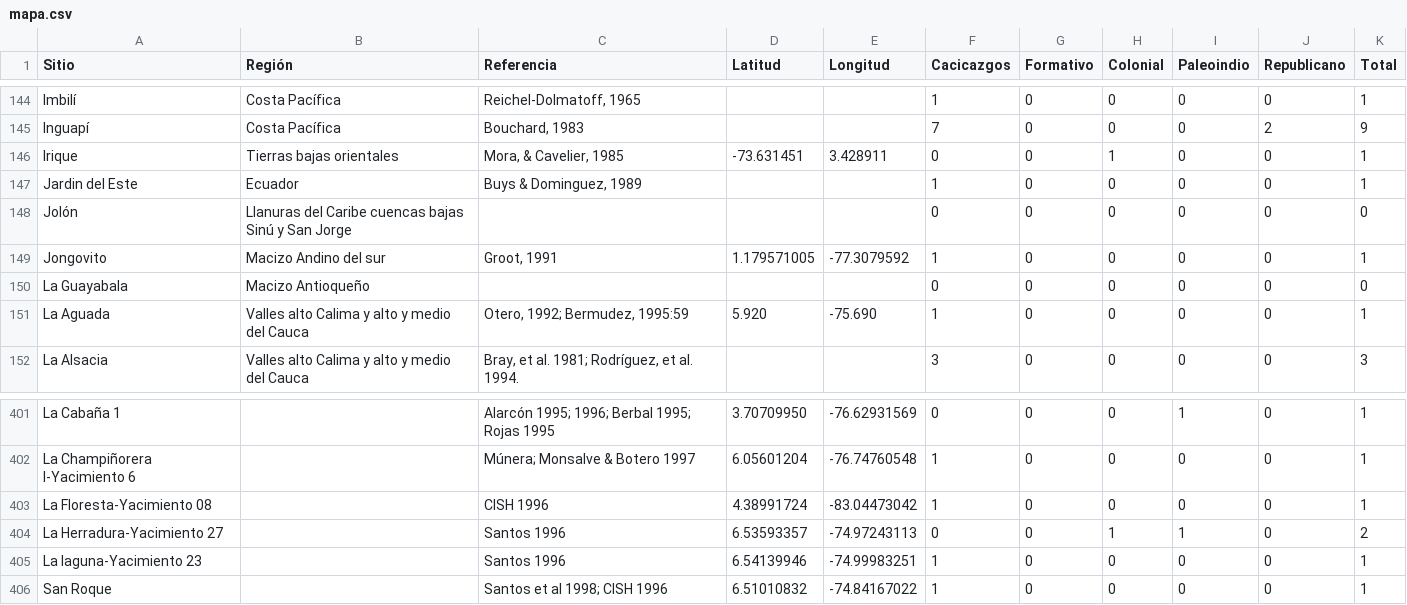
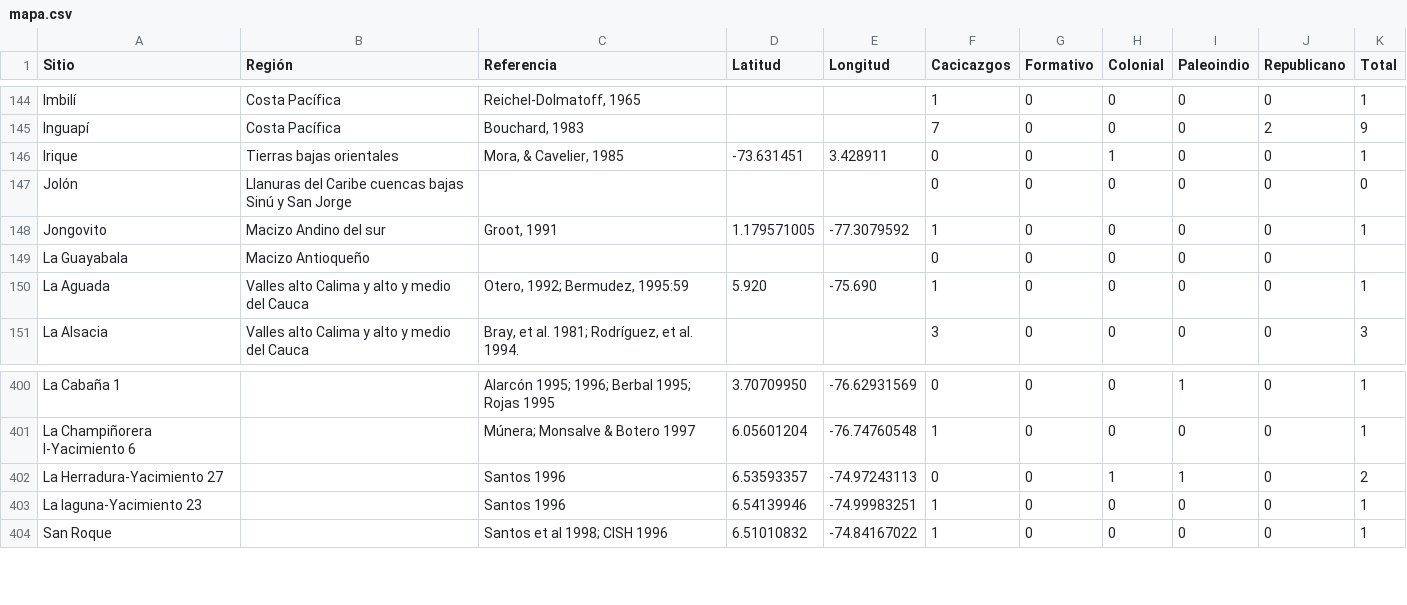
Before and after one commit to FedericoAureliano/ArqCol, a CSV file: data/mapa.csv, drawn as a sheet; only a part is shown, gaps mark what is left out.

Commit message:
Sin Ecuador

```diff
--- a/data/mapa.csv
+++ b/data/mapa.csv
@@ -146,6 +146,5 @@ Sitio,Región,Referencia,Latitud,Longitud,Cacicazgos,Formativo,Colonial,Paleoind
 "Irique","Tierras bajas orientales","Mora, & Cavelier, 1985", -73.631451,3.428911,0,0,1,0,0,1
-"Jardin del Este","Ecuador","Buys & Dominguez, 1989",,,1,0,0,0,0,1
 "Jolón","Llanuras del Caribe cuencas bajas Sinú y San Jorge","",,,0,0,0,0,0,0
 "Jongovito","Macizo Andino del sur","Groot, 1991",1.179571005,-77.3079592,1,0,0,0,0,1
-"La  Guayabala","Macizo Antioqueño","",,,0,0,0,0,0,0
+"La  Guayabala","Macizo Antioqueño","",,,0,0,0,0,0,
 "La Aguada","Valles alto Calima y alto y medio del Cauca","Otero, 1992; Bermudez, 1995:59",5.920,-75.690,1,0,0,0,0,1
@@ -402,3 +401,2 @@ Sitio,Región,Referencia,Latitud,Longitud,Cacicazgos,Formativo,Colonial,Paleoind
 "La Champiñorera I-Yacimiento 6","","Múnera; Monsalve & Botero 1997",6.05601204,-76.74760548,1,0,0,0,0,1
-"La Floresta-Yacimiento 08","","CISH 1996",4.38991724,-83.04473042,1,0,0,0,0,1
 "La Herradura-Yacimiento 27","","Santos 1996",6.53593357,-74.97243113,0,0,1,1,0,2
```
